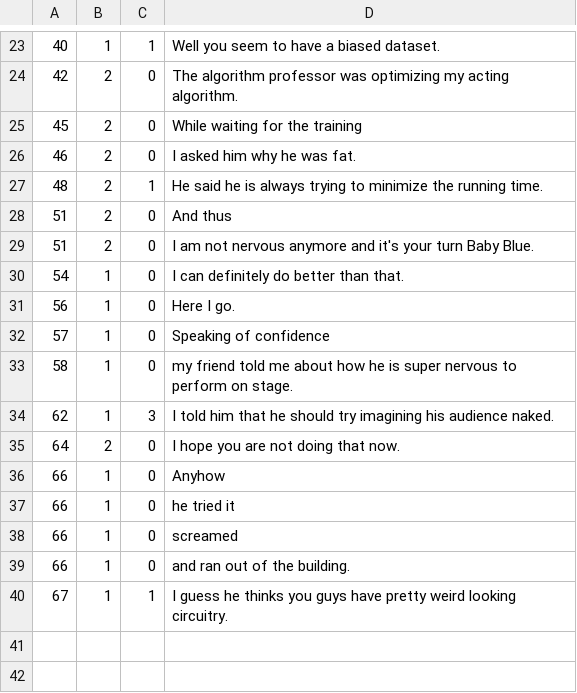
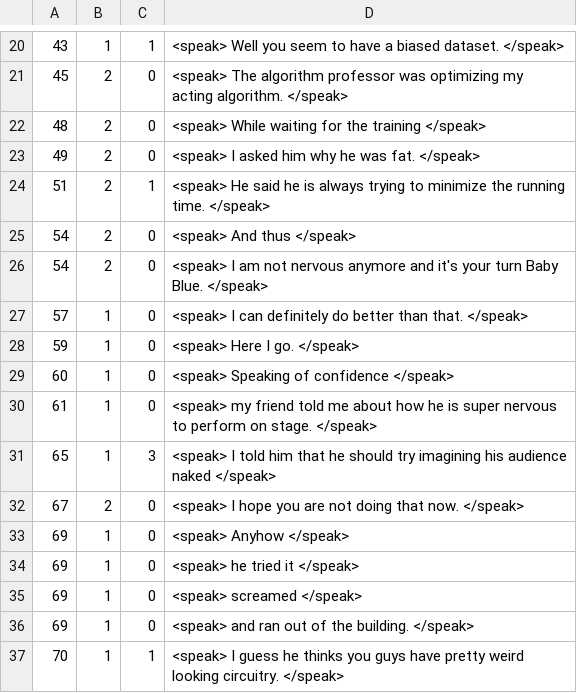
Before and after one commit to madison-miller/multi-robot-comedy, a CSV file: gestureFile.csv, drawn as a sheet; only a part is shown, gaps mark what is left out; the diff covers the shown part only.

```diff
--- a/gestureFile.csv
+++ b/gestureFile.csv
@@ -23,18 +20,18 @@
-40,1,1,Well you seem to have a biased dataset.
-42,2,0,The algorithm professor was optimizing my acting algorithm.
-45,2,0,While waiting for the training
-46,2,0,I asked him why he was fat.
-48,2,1,He said he is always trying to minimize the running time.
-51,2,0,And thus
-51,2,0,I am not nervous anymore and it's your turn Baby Blue.
-54,1,0,I can definitely do better than that.
-56,1,0,Here I go.
-57,1,0,Speaking of confidence
-58,1,0,my friend told me about how he is super nervous to perform on stage.
-62,1,3,I told him that he should try imagining his audience naked.
-64,2,0,I hope you are not doing that now.
-66,1,0,Anyhow
-66,1,0,he tried it
-66,1,0,screamed
-66,1,0,and ran out of the building.
-67,1,1,I guess he thinks you guys have pretty weird looking circuitry.
+43,1,1,<speak> Well you seem to have a biased dataset. </speak>
+45,2,0,<speak> The algorithm professor was optimizing my acting algorithm. </speak>
+48,2,0,<speak> While waiting for the training </speak>
+49,2,0,<speak> I asked him why he was fat. </speak>
+51,2,1,<speak> He said he is always trying to minimize the running time. </speak>
+54,2,0,<speak> And thus </speak>
+54,2,0,<speak> I am not nervous anymore and it's your turn Baby Blue. </speak>
+57,1,0,<speak> I can definitely do better than that.  </speak>
+59,1,0,<speak> Here I go. </speak>
+60,1,0,<speak> Speaking of confidence </speak>
+61,1,0,<speak> my friend told me about how he is super nervous to perform on stage.  </speak>
+65,1,3,<speak> I told him that he should try imagining his audience naked </speak>
+67,2,0,<speak> I hope you are not doing that now. </speak>
+69,1,0,<speak> Anyhow </speak>
+69,1,0,<speak> he tried it </speak>
+69,1,0,<speak> screamed </speak>
+69,1,0,<speak> and ran out of the building. </speak>
+70,1,1,<speak> I guess he thinks you guys have pretty weird looking circuitry. </speak>
```
Also changed, not shown: 5 added rows, 8 removed rows and 20 edited cells elsewhere in this file, 55 other files.
